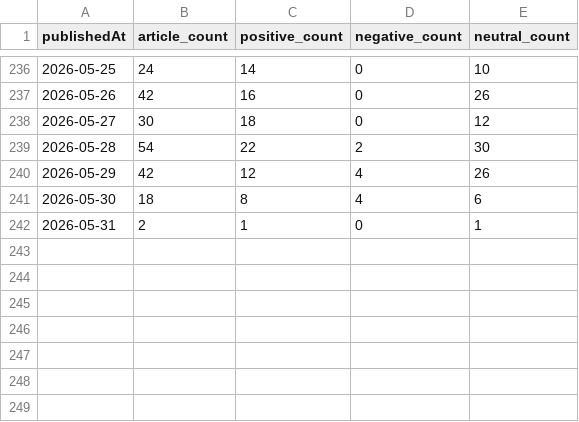
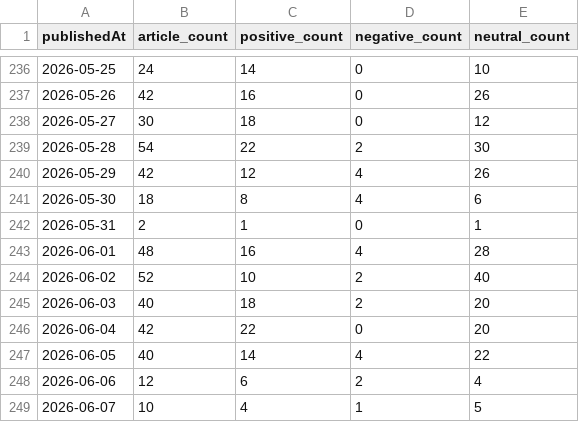
Before and after one commit to emigus27/news, a CSV file: data/news_summary.csv, drawn as a sheet; only a part is shown, gaps mark what is left out.

```diff
--- a/data/news_summary.csv
+++ b/data/news_summary.csv
@@ -242 +242,8 @@ publishedAt,article_count,positive_count,negative_count,neutral_count
 2026-05-31,2,1,0,1
+2026-06-01,48,16,4,28
+2026-06-02,52,10,2,40
+2026-06-03,40,18,2,20
+2026-06-04,42,22,0,20
+2026-06-05,40,14,4,22
+2026-06-06,12,6,2,4
+2026-06-07,10,4,1,5
```
